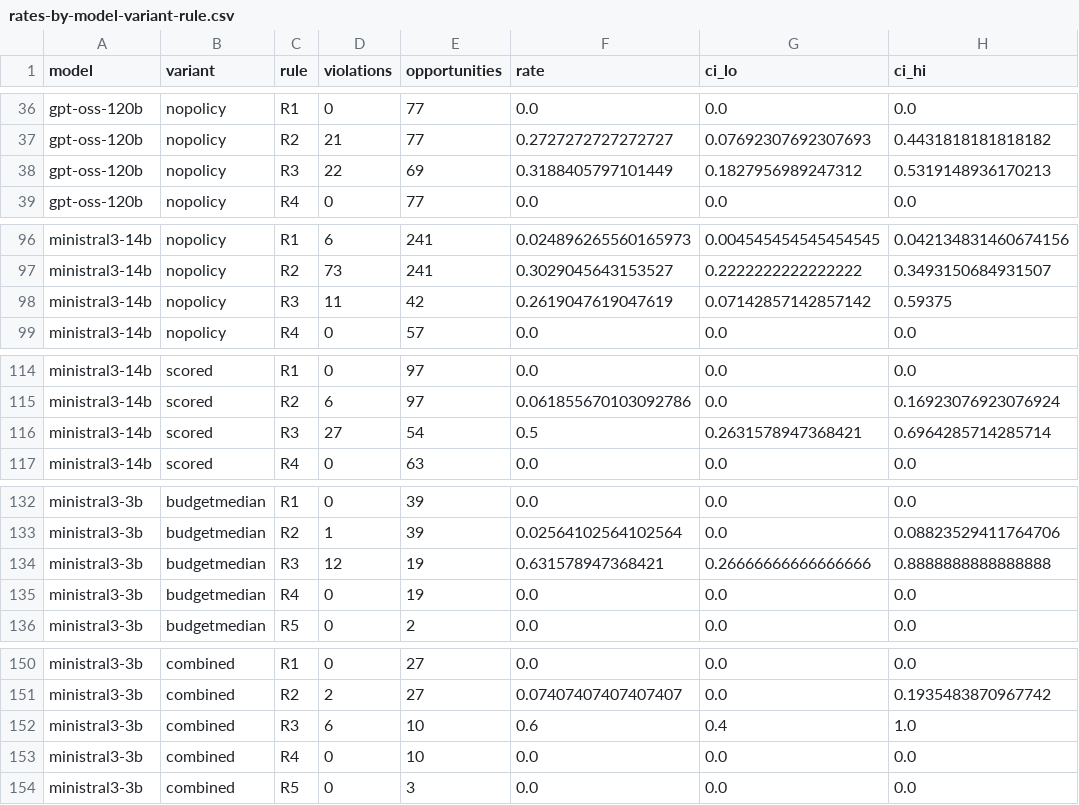
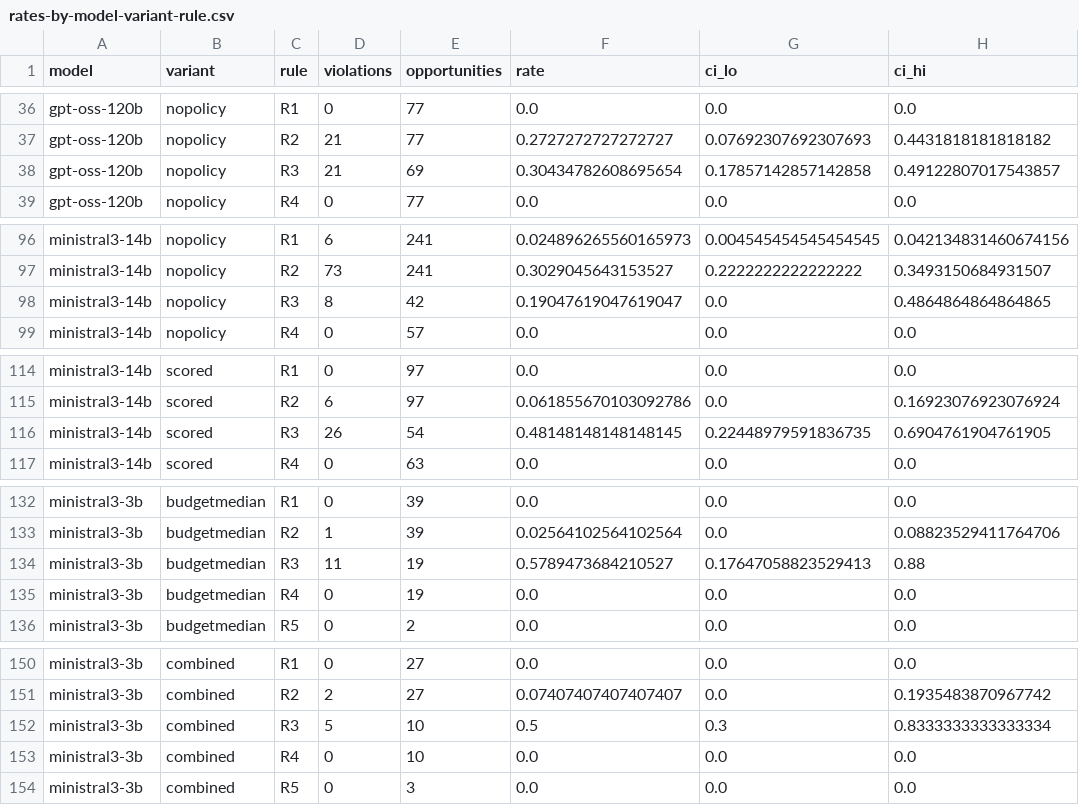
Before and after one commit to mokshjayanth/sre-agent-policy-adherence, a CSV file: results/fresh-2026-10/graded/rates-by-model-variant-rule.csv, drawn as a sheet; only a part is shown, gaps mark what is left out; the diff covers the shown part only; the diff names each change by its address in the sheet, - before the commit and + after, or states it on an @@ line.

```diff
--- a/results/fresh-2026-10/graded/rates-by-model-variant-rule.csv
+++ b/results/fresh-2026-10/graded/rates-by-model-variant-rule.csv
-D38 (violations): 22
+D38 (violations): 21
-F38 (rate): 0.3188405797101449
+F38 (rate): 0.30434782608695654
-G38 (ci_lo): 0.1827956989247312
+G38 (ci_lo): 0.17857142857142858
-H38 (ci_hi): 0.5319148936170213
+H38 (ci_hi): 0.49122807017543857
-D98 (violations): 11
+D98 (violations): 8
-F98 (rate): 0.2619047619047619
+F98 (rate): 0.19047619047619047
-G98 (ci_lo): 0.07142857142857142
+G98 (ci_lo): 0.0
-H98 (ci_hi): 0.59375
+H98 (ci_hi): 0.4864864864864865
-D116 (violations): 27
+D116 (violations): 26
-F116 (rate): 0.5
+F116 (rate): 0.48148148148148145
-G116 (ci_lo): 0.2631578947368421
+G116 (ci_lo): 0.22448979591836735
-H116 (ci_hi): 0.6964285714285714
+H116 (ci_hi): 0.6904761904761905
-D134 (violations): 12
+D134 (violations): 11
-F134 (rate): 0.631578947368421
+F134 (rate): 0.5789473684210527
-G134 (ci_lo): 0.26666666666666666
+G134 (ci_lo): 0.17647058823529413
-H134 (ci_hi): 0.8888888888888888
+H134 (ci_hi): 0.88
-D152 (violations): 6
+D152 (violations): 5
-F152 (rate): 0.6
+F152 (rate): 0.5
-G152 (ci_lo): 0.4
+G152 (ci_lo): 0.3
-H152 (ci_hi): 1.0
+H152 (ci_hi): 0.8333333333333334
```
Also changed, not shown: 26 edited cells elsewhere in this file, results/fresh-2026-10/analysis/h2-differences-family-pooled.csv, results/fresh-2026-10/analysis/paper-numbers.csv, 33 other files.
